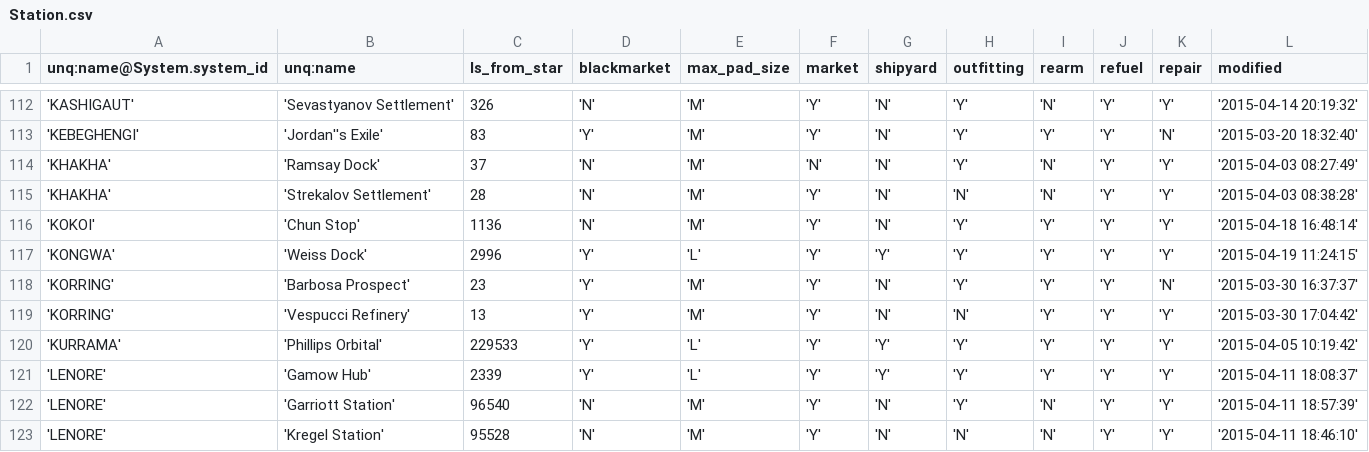
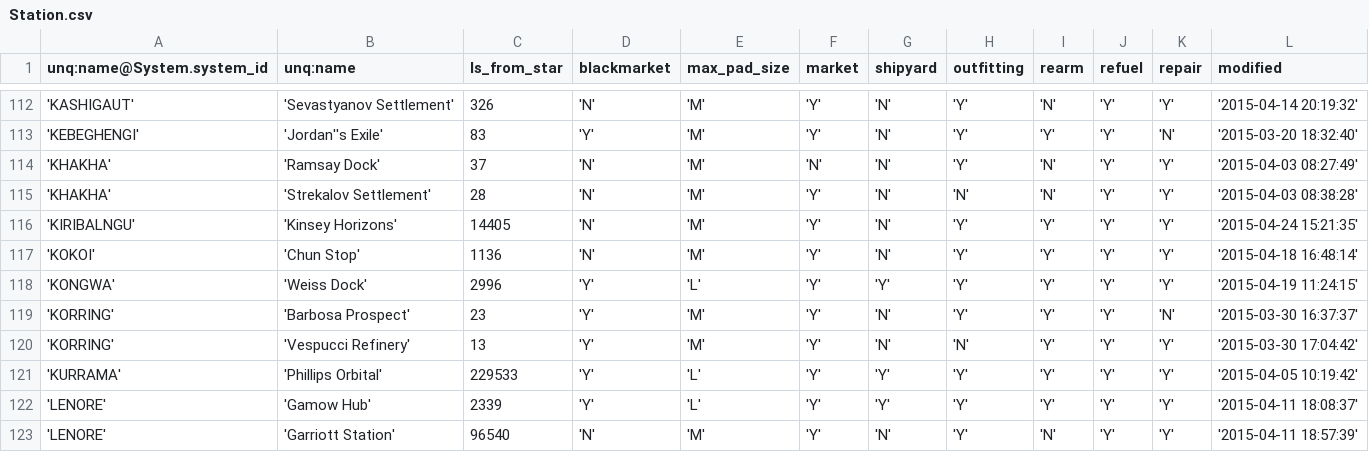
Before and after one commit to EliteDangerous/tradedangerous, a CSV file: data/Station.csv, drawn as a sheet; only a part is shown, gaps mark what is left out; the shorter side is filled out with more unchanged rows.

Commit message:
system: KIRIBALNGU, 1 station

```diff
--- a/data/Station.csv
+++ b/data/Station.csv
@@ -115,2 +115,3 @@ unq:name@System.system_id,unq:name,ls_from_star,blackmarket,max_pad_size,market,
 'KHAKHA','Strekalov Settlement',28,'N','M','Y','N','N','N','Y','Y','2015-04-03 08:38:28'
+'KIRIBALNGU','Kinsey Horizons',14405,'N','M','Y','N','Y','Y','Y','Y','2015-04-24 15:21:35'
 'KOKOI','Chun Stop',1136,'N','M','Y','N','Y','Y','Y','Y','2015-04-18 16:48:14'
```
Also changed, not shown: data/StationAttributes.csv, data/SystemAttributes.csv.
